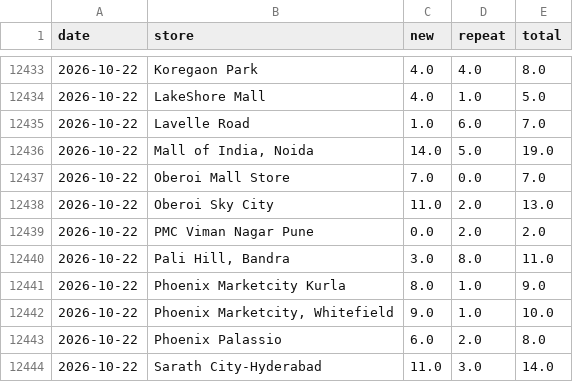
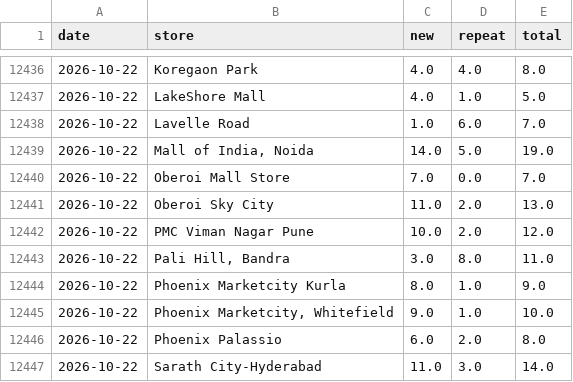
Before and after one commit to vaikanha123/BSC_Dashboard, a CSV file: data/footfall_history_daily.csv, drawn as a sheet; only a part is shown, gaps mark what is left out; the diff covers the shown part only.

```diff
--- a/data/footfall_history_daily.csv
+++ b/data/footfall_history_daily.csv
@@ -12438,3 +12441,3 @@ date,store,new,repeat,total
 2026-10-22,Oberoi Sky City,11.0,2.0,13.0
-2026-10-22,PMC Viman Nagar Pune,0.0,2.0,2.0
+2026-10-22,PMC Viman Nagar Pune,10.0,2.0,12.0
 2026-10-22,"Pali Hill, Bandra",3.0,8.0,11.0
```
Also changed, not shown: 27 added rows and 28 edited cells elsewhere in this file, 8 other files.
